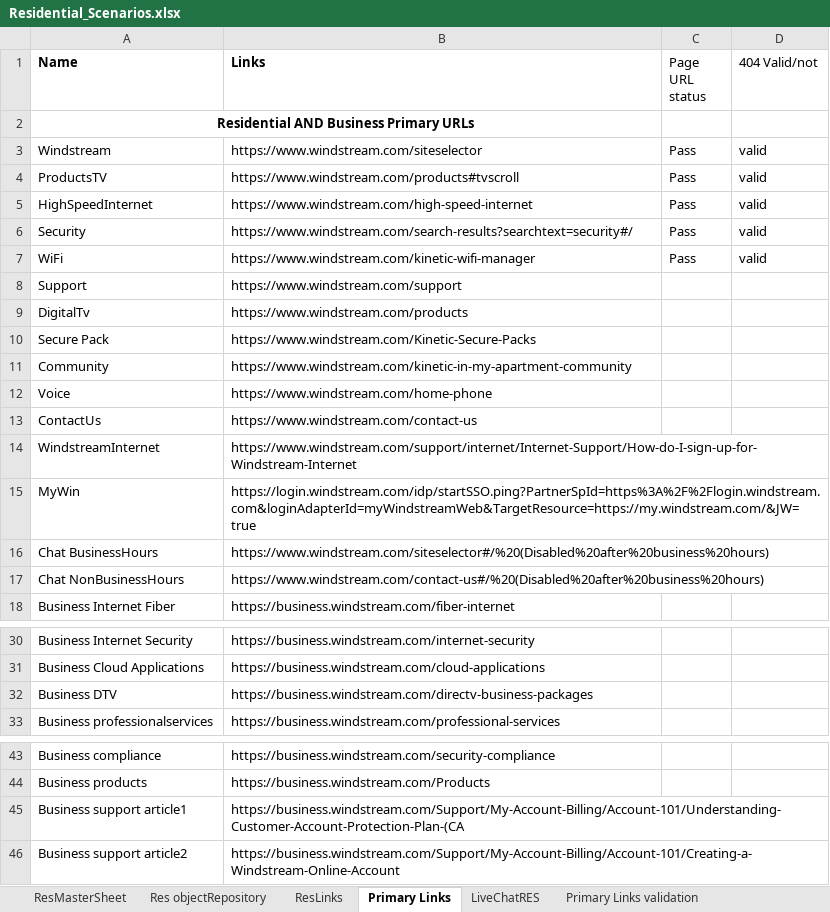
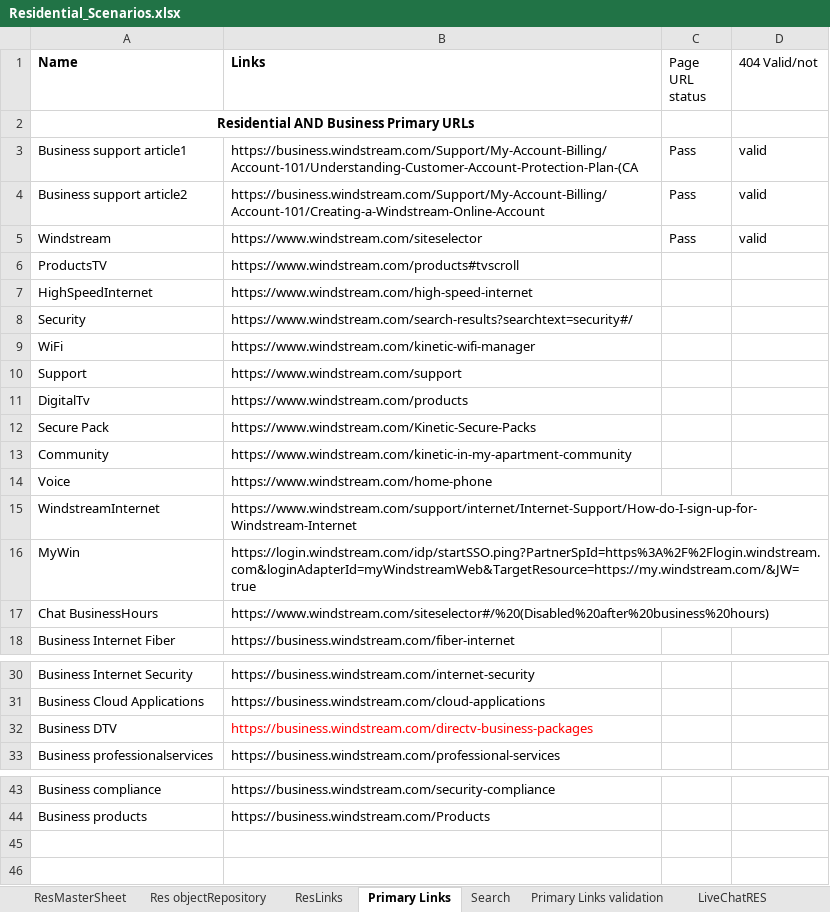
Before and after one commit to windotcomqa/NewKeyWordEngineProject, an Excel workbook: src/main/java/com/dotcom/keyword/scenarios/Residential_Scenarios.xlsx, sheet Primary Links, drawn as a sheet; only a part is shown, gaps mark what is left out; values as stored, in another font and other column widths than the file's, no borders; removed rows and columns are numbered as before the commit, all else as after; the diff names each change by its address in the sheet, - before the commit and + after, or states it on an @@ line.

```diff
--- a/src/main/java/com/dotcom/keyword/scenarios/Residential_Scenarios.xlsx (sheet Primary Links)
+++ b/src/main/java/com/dotcom/keyword/scenarios/Residential_Scenarios.xlsx (sheet Primary Links)
@@ sheet tab order changed: ResMasterSheet | Res objectRepository | ResLinks | Primary Links | Search | Primary Links validation | LiveChatRES @@
+row 3: Business support article1 | https://business.windstream.com/Support/My-Account-Billing/Account-101/Understanding-Customer-Account-Protection-Plan-(CA | Pass | valid
+row 4: Business support article2 | https://business.windstream.com/Support/My-Account-Billing/Account-101/Creating-a-Windstream-Online-Account | Pass | valid
-C6:C9 (Page URL status): Pass
+C6:C9 (Page URL status): (empty)
-D6:D9 (404 Valid/not): valid
+D6:D9 (404 Valid/not): (empty)
-row 13: ContactUs | https://www.windstream.com/contact-us
-row 17: Chat NonBusinessHours | https://www.windstream.com/contact-us#/%20(Disabled%20after%20business%20hours)
-B32 text colour: black
+B32 text colour: #FF0000
-row 45: Business support article1 | https://business.windstream.com/Support/My-Account-Billing/Account-101/Understanding-Customer-Account-Protection-Plan-(CA
-row 46: Business support article2 | https://business.windstream.com/Support/My-Account-Billing/Account-101/Creating-a-Windstream-Online-Account
```
Also changed, not shown: sheet ResMasterSheet, sheet Res objectRepository, sheet LiveChatRES, sheet ResLinks, sheet FooterLinks, sheet Primary Links validation, 2 more sheets, other sheet tabs, src/main/java/com/dotcom/keyword/scenarios/Test_Scenarios.xlsx, 31 other files.
